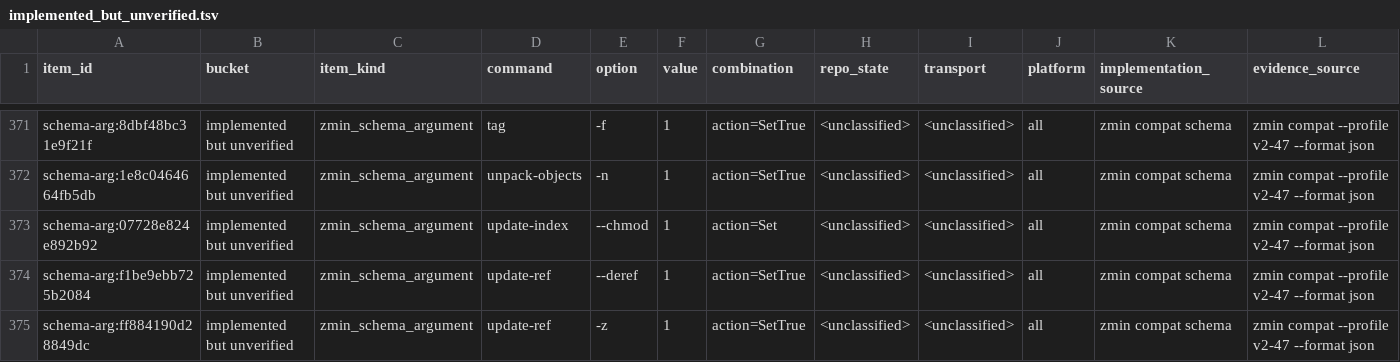
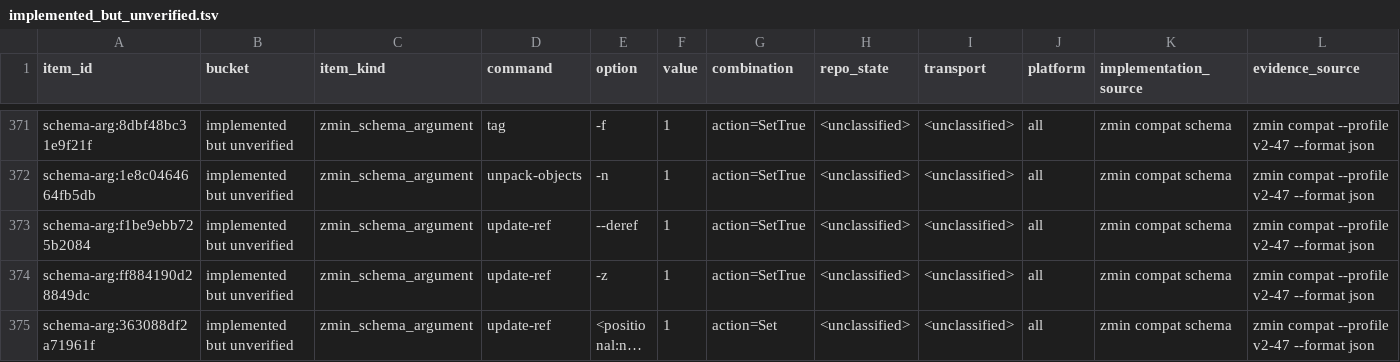
Before and after one commit to dschewchenko/zmin, a TSV file: docs/cli/census/implemented_but_unverified.tsv, drawn as a sheet; only a part is shown, gaps mark what is left out; the shorter side is filled out with more unchanged rows; long unchanged cells end in …; rows hold the shown columns only; the diff names each change by its address in the sheet, - before the commit and + after, or states it on an @@ line.

Commit message:
test: add update-index chmod oracle row

```diff
--- a/docs/cli/census/implemented_but_unverified.tsv
+++ b/docs/cli/census/implemented_but_unverified.tsv
-row 373: schema-arg:07728e824e892b92 | implemented but unverified | zmin_schema_argument | update-index | --chmod | 1 | action=Set | <unclassified> | <unclassified> | all | zmin compat schema | zmin compat --profile v2-47 --format json
```
Also changed, not shown: docs/cli/census/summary.tsv, docs/cli/matrices/update_index_v2_47.tsv, 3 other files.
